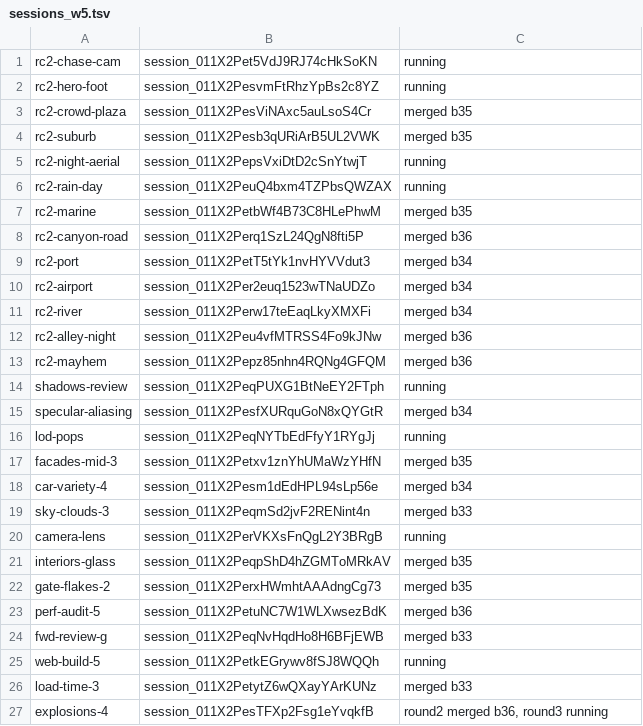
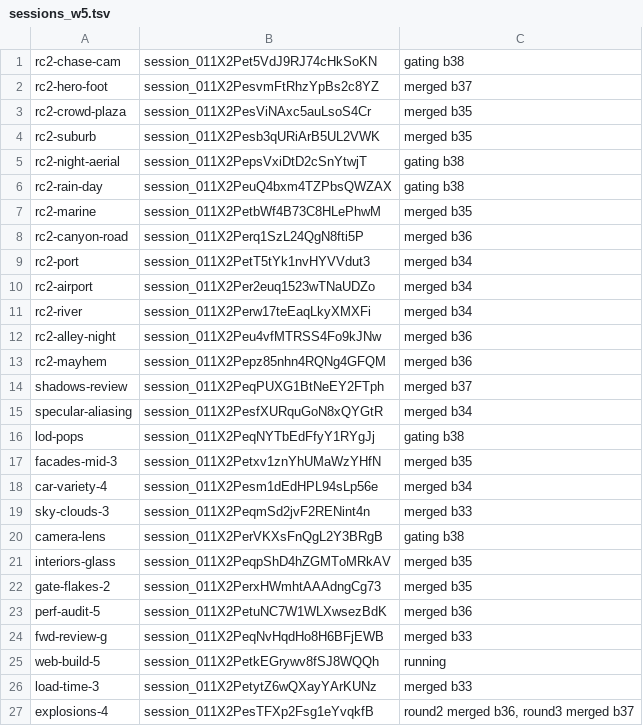
Before and after one commit to ashalluf/rando-game, a TSV file: sessions_w5.tsv, drawn as a sheet.

```diff
--- a/sessions_w5.tsv
+++ b/sessions_w5.tsv
@@ -1,7 +1,7 @@
-rc2-chase-cam	session_011X2Pet5VdJ9RJ74cHkSoKN	running
-rc2-hero-foot	session_011X2PesvmFtRhzYpBs2c8YZ	running
+rc2-chase-cam	session_011X2Pet5VdJ9RJ74cHkSoKN	gating b38
+rc2-hero-foot	session_011X2PesvmFtRhzYpBs2c8YZ	merged b37
 rc2-crowd-plaza	session_011X2PesViNAxc5auLsoS4Cr	merged b35
 rc2-suburb	session_011X2Pesb3qURiArB5UL2VWK	merged b35
-rc2-night-aerial	session_011X2PepsVxiDtD2cSnYtwjT	running
-rc2-rain-day	session_011X2PeuQ4bxm4TZPbsQWZAX	running
+rc2-night-aerial	session_011X2PepsVxiDtD2cSnYtwjT	gating b38
+rc2-rain-day	session_011X2PeuQ4bxm4TZPbsQWZAX	gating b38
 rc2-marine	session_011X2PetbWf4B73C8HLePhwM	merged b35
@@ -13,5 +13,5 @@ rc2-alley-night	session_011X2Peu4vfMTRSS4Fo9kJNw	merged b36
 rc2-mayhem	session_011X2Pepz85nhn4RQNg4GFQM	merged b36
-shadows-review	session_011X2PeqPUXG1BtNeEY2FTph	running
+shadows-review	session_011X2PeqPUXG1BtNeEY2FTph	merged b37
 specular-aliasing	session_011X2PesfXURquGoN8xQYGtR	merged b34
-lod-pops	session_011X2PeqNYTbEdFfyY1RYgJj	running
+lod-pops	session_011X2PeqNYTbEdFfyY1RYgJj	gating b38
 facades-mid-3	session_011X2Petxv1znYhUMaWzYHfN	merged b35
@@ -19,3 +19,3 @@ car-variety-4	session_011X2Pesm1dEdHPL94sLp56e	merged b34
 sky-clouds-3	session_011X2PeqmSd2jvF2RENint4n	merged b33
-camera-lens	session_011X2PerVKXsFnQgL2Y3BRgB	running
+camera-lens	session_011X2PerVKXsFnQgL2Y3BRgB	gating b38
 interiors-glass	session_011X2PeqpShD4hZGMToMRkAV	merged b35
@@ -26,2 +26,2 @@ web-build-5	session_011X2PetkEGrywv8fSJ8WQQh	running
 load-time-3	session_011X2PetytZ6wQXayYArKUNz	merged b33
-explosions-4	session_011X2PesTFXp2Fsg1eYvqkfB	round2 merged b36, round3 running
+explosions-4	session_011X2PesTFXp2Fsg1eYvqkfB	round2 merged b36, round3 merged b37
```
